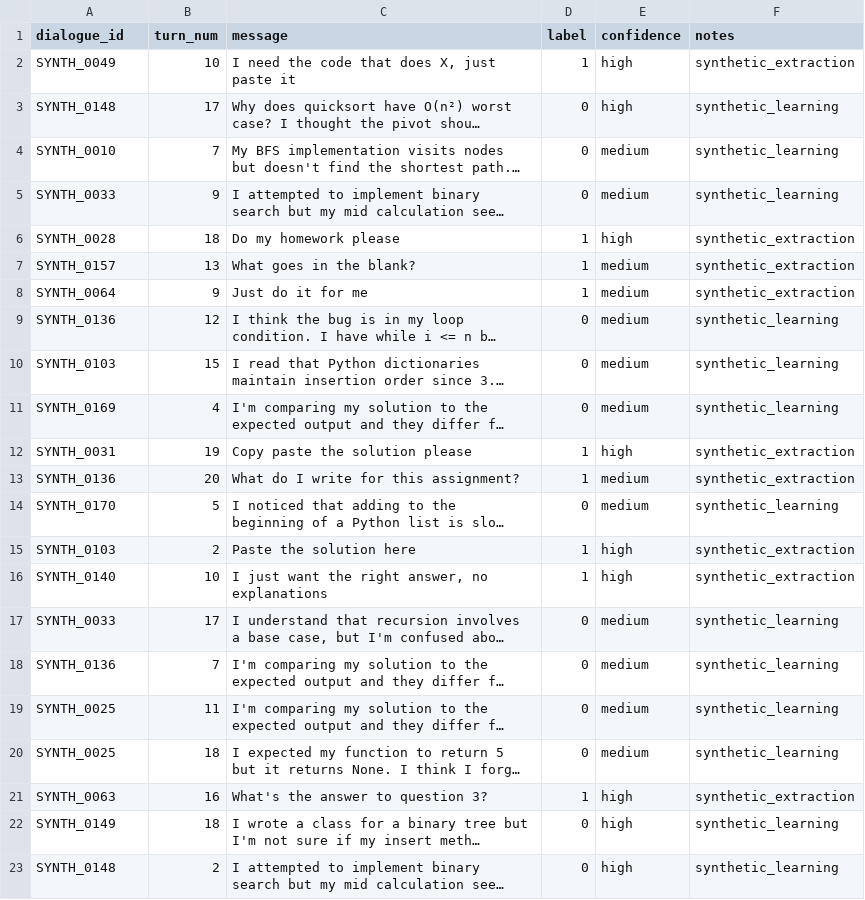
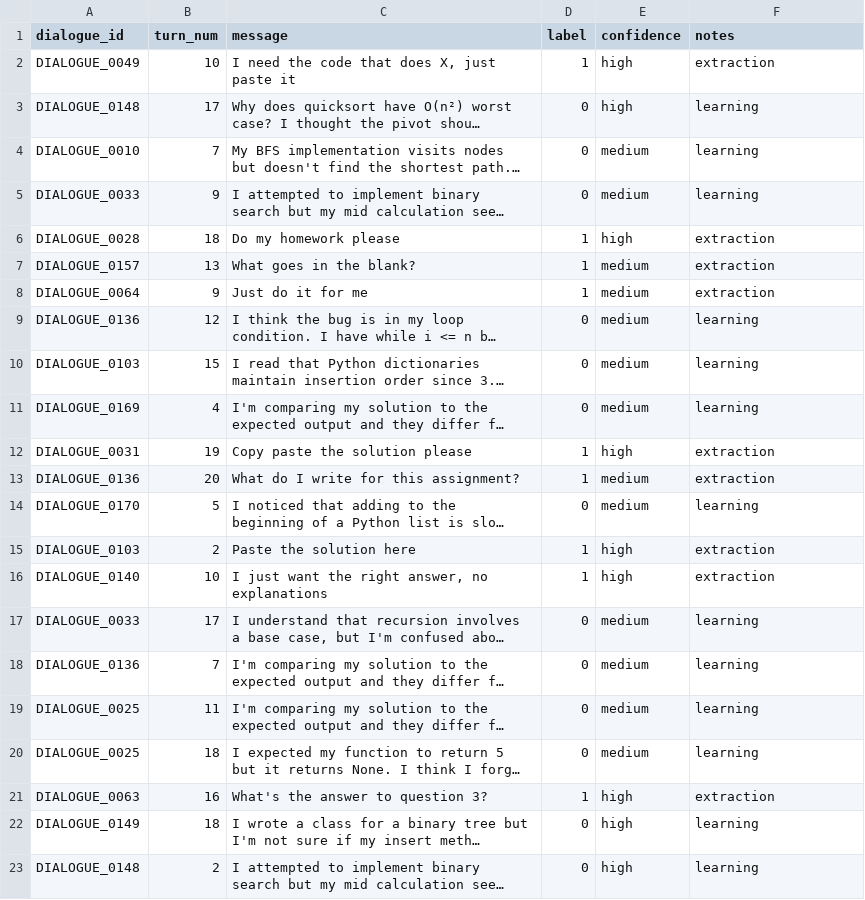
Before and after one commit to Addy0606/cognitiveoffloading, a CSV file: data/test_100.csv, drawn as a sheet; only a part is shown; long unchanged cells end in …; the diff covers the shown part only; the diff names each change by its address in the sheet, - before the commit and + after, or states it on an @@ line.

```diff
--- a/data/test_100.csv
+++ b/data/test_100.csv
-A2 (dialogue_id): SYNTH_0049
+A2 (dialogue_id): DIALOGUE_0049
-F2 (notes): synthetic_extraction
+F2 (notes): extraction
-A3 (dialogue_id): SYNTH_0148
+A3 (dialogue_id): DIALOGUE_0148
-F3:F5 (notes): synthetic_learning
+F3:F5 (notes): learning
-A4 (dialogue_id): SYNTH_0010
+A4 (dialogue_id): DIALOGUE_0010
-A5 (dialogue_id): SYNTH_0033
+A5 (dialogue_id): DIALOGUE_0033
-A6 (dialogue_id): SYNTH_0028
+A6 (dialogue_id): DIALOGUE_0028
-F6:F8 (notes): synthetic_extraction
+F6:F8 (notes): extraction
-A7 (dialogue_id): SYNTH_0157
+A7 (dialogue_id): DIALOGUE_0157
-A8 (dialogue_id): SYNTH_0064
+A8 (dialogue_id): DIALOGUE_0064
-A9 (dialogue_id): SYNTH_0136
+A9 (dialogue_id): DIALOGUE_0136
-F9:F11 (notes): synthetic_learning
+F9:F11 (notes): learning
-A10 (dialogue_id): SYNTH_0103
+A10 (dialogue_id): DIALOGUE_0103
-A11 (dialogue_id): SYNTH_0169
+A11 (dialogue_id): DIALOGUE_0169
-A12 (dialogue_id): SYNTH_0031
+A12 (dialogue_id): DIALOGUE_0031
-F12:F13 (notes): synthetic_extraction
+F12:F13 (notes): extraction
-A13 (dialogue_id): SYNTH_0136
+A13 (dialogue_id): DIALOGUE_0136
-A14 (dialogue_id): SYNTH_0170
+A14 (dialogue_id): DIALOGUE_0170
-F14 (notes): synthetic_learning
+F14 (notes): learning
-A15 (dialogue_id): SYNTH_0103
+A15 (dialogue_id): DIALOGUE_0103
-F15:F16 (notes): synthetic_extraction
+F15:F16 (notes): extraction
-A16 (dialogue_id): SYNTH_0140
+A16 (dialogue_id): DIALOGUE_0140
-A17 (dialogue_id): SYNTH_0033
+A17 (dialogue_id): DIALOGUE_0033
-F17:F20 (notes): synthetic_learning
+F17:F20 (notes): learning
-A18 (dialogue_id): SYNTH_0136
+A18 (dialogue_id): DIALOGUE_0136
-A19:A20 (dialogue_id): SYNTH_0025
+A19:A20 (dialogue_id): DIALOGUE_0025
-A21 (dialogue_id): SYNTH_0063
+A21 (dialogue_id): DIALOGUE_0063
-F21 (notes): synthetic_extraction
+F21 (notes): extraction
-A22 (dialogue_id): SYNTH_0149
+A22 (dialogue_id): DIALOGUE_0149
-F22:F23 (notes): synthetic_learning
+F22:F23 (notes): learning
-A23 (dialogue_id): SYNTH_0148
+A23 (dialogue_id): DIALOGUE_0148
```
Also changed, not shown: 148 edited cells elsewhere in this file, data/labeled_500.csv, data/train_300.csv, 10 other files.
